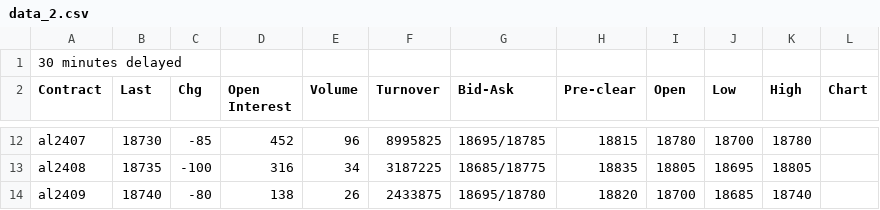
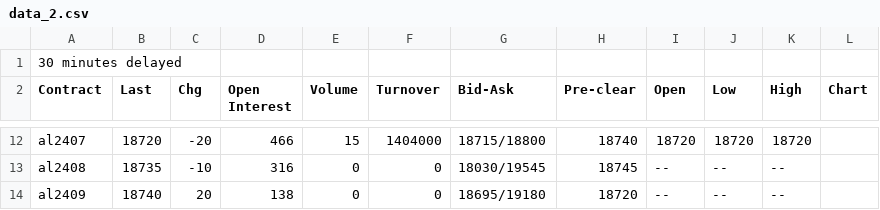
Before and after one commit to 2uanDM/Learn-Scrapy, a CSV file: download/data_2.csv, drawn as a sheet; only a part is shown, gaps mark what is left out; the diff covers the shown part only; the diff names each change by its address in the sheet, - before the commit and + after, or states it on an @@ line.

```diff
--- a/download/data_2.csv
+++ b/download/data_2.csv
-B12 (Last): 18730
+B12 (Last): 18720
-C12 (Chg): -85
+C12 (Chg): -20
-D12 (Open Interest): 452
+D12 (Open Interest): 466
-E12 (Volume): 96
+E12 (Volume): 15
-F12 (Turnover): 8995825
+F12 (Turnover): 1404000
-G12 (Bid-Ask): 18695/18785
+G12 (Bid-Ask): 18715/18800
-H12 (Pre-clear): 18815
+H12 (Pre-clear): 18740
-I12 (Open): 18780
+I12 (Open): 18720
-J12 (Low): 18700
+J12 (Low): 18720
-K12 (High): 18780
+K12 (High): 18720
-C13 (Chg): -100
+C13 (Chg): -10
-E13 (Volume): 34
+E13 (Volume): 0
-F13 (Turnover): 3187225
+F13 (Turnover): 0
-G13 (Bid-Ask): 18685/18775
+G13 (Bid-Ask): 18030/19545
-H13 (Pre-clear): 18835
+H13 (Pre-clear): 18745
-I13 (Open): 18805
+I13 (Open): --
-J13 (Low): 18695
+J13 (Low): --
-K13 (High): 18805
+K13 (High): --
-C14 (Chg): -80
+C14 (Chg): 20
-E14 (Volume): 26
+E14 (Volume): 0
-F14 (Turnover): 2433875
+F14 (Turnover): 0
-G14 (Bid-Ask): 18695/18780
+G14 (Bid-Ask): 18695/19180
-H14 (Pre-clear): 18820
+H14 (Pre-clear): 18720
-I14 (Open): 18700
+I14 (Open): --
-J14 (Low): 18685
+J14 (Low): --
-K14 (High): 18740
+K14 (High): --
```
Also changed, not shown: 88 edited cells elsewhere in this file, download/data_0.csv, download/data_1.csv, 3 other files.
